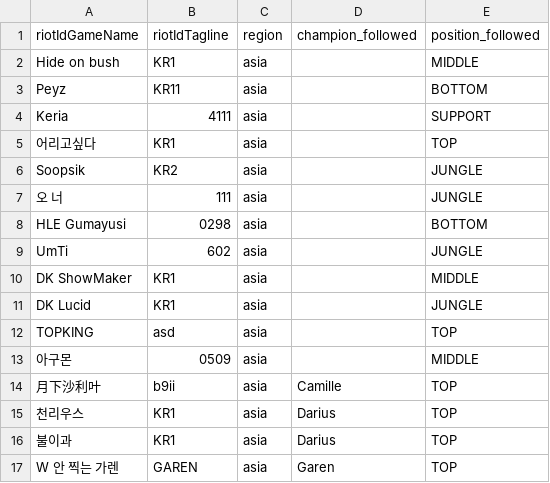
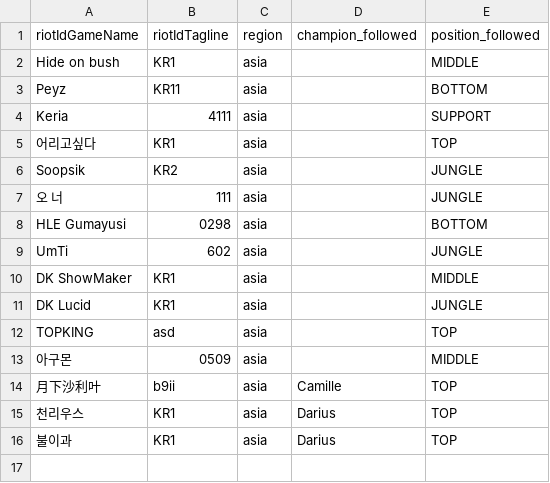
Before and after one commit to jmpa90/lol-replays-downloader, a CSV file: data/players.csv, drawn as a sheet; the diff names each change by its address in the sheet, - before the commit and + after, or states it on an @@ line.

Commit message:
Remove player entry from players.csv
Removed a player entry for 'W 안 찍는 가렌'.

```diff
--- a/data/players.csv
+++ b/data/players.csv
-row 17: W 안 찍는 가렌 | GAREN | asia | Garen | TOP
```
